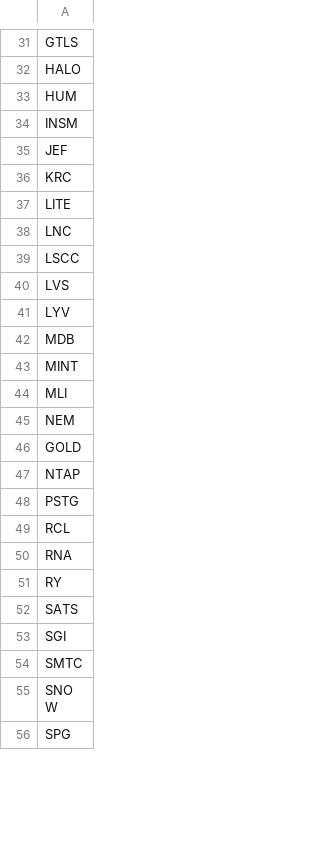
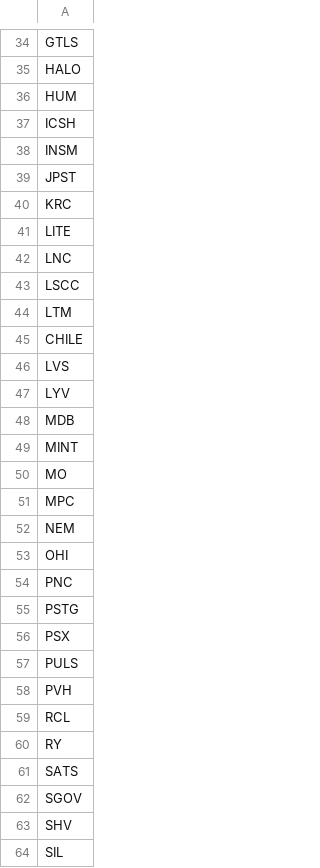
Before and after one commit to mpincus/SwingScannerWatchlist-GPT, a CSV file: overbought.csv, drawn as a sheet; only a part is shown, gaps mark what is left out; the shorter side is filled out with more unchanged rows; the diff covers the shown part only.

```diff
--- a/overbought.csv
+++ b/overbought.csv
@@ -33,4 +36,5 @@ HALO
 HUM
+ICSH
 INSM
-JEF
+JPST
 KRC
@@ -39,2 +43,4 @@ LNC
 LSCC
+LTM
+CHILE
 LVS
@@ -43,12 +49,16 @@ MDB
 MINT
-MLI
+MO
+MPC
 NEM
-GOLD
-NTAP
+OHI
+PNC
 PSTG
+PSX
+PULS
+PVH
 RCL
-RNA
 RY
 SATS
-SGI
-SMTC
+SGOV
+SHV
+SIL
```
Also changed, not shown: 9 added rows, 6 removed rows, 1 moved row and 4 edited cells elsewhere in this file, breakouts.csv, combined_watchlist.csv, 1 other file.
